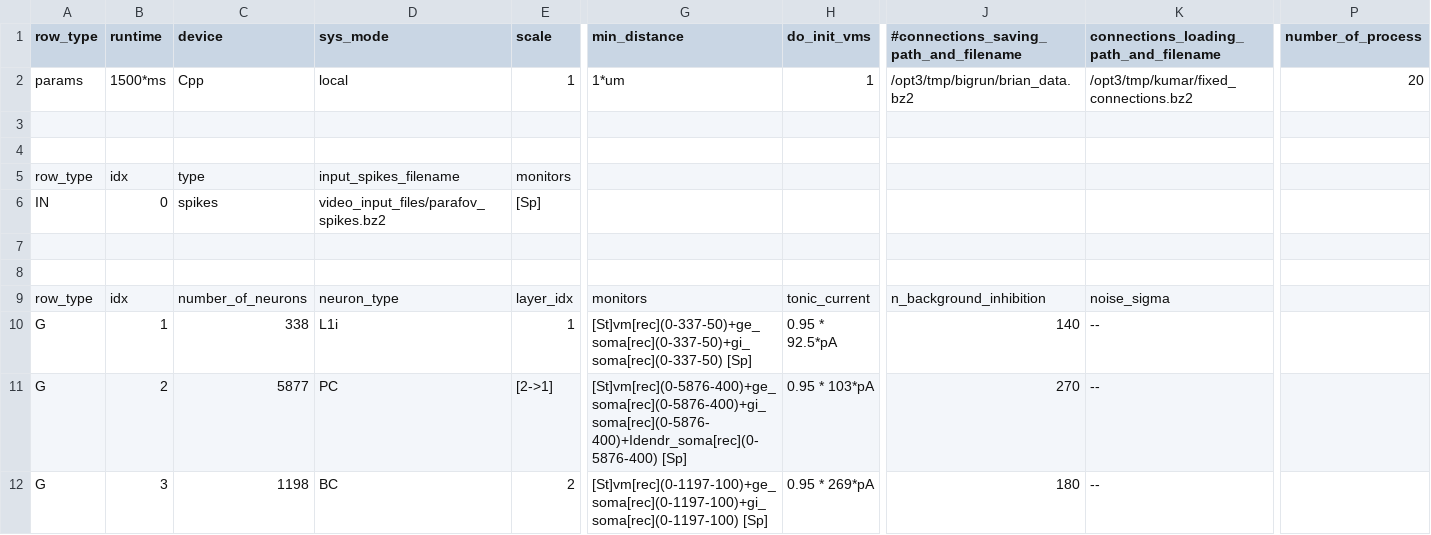
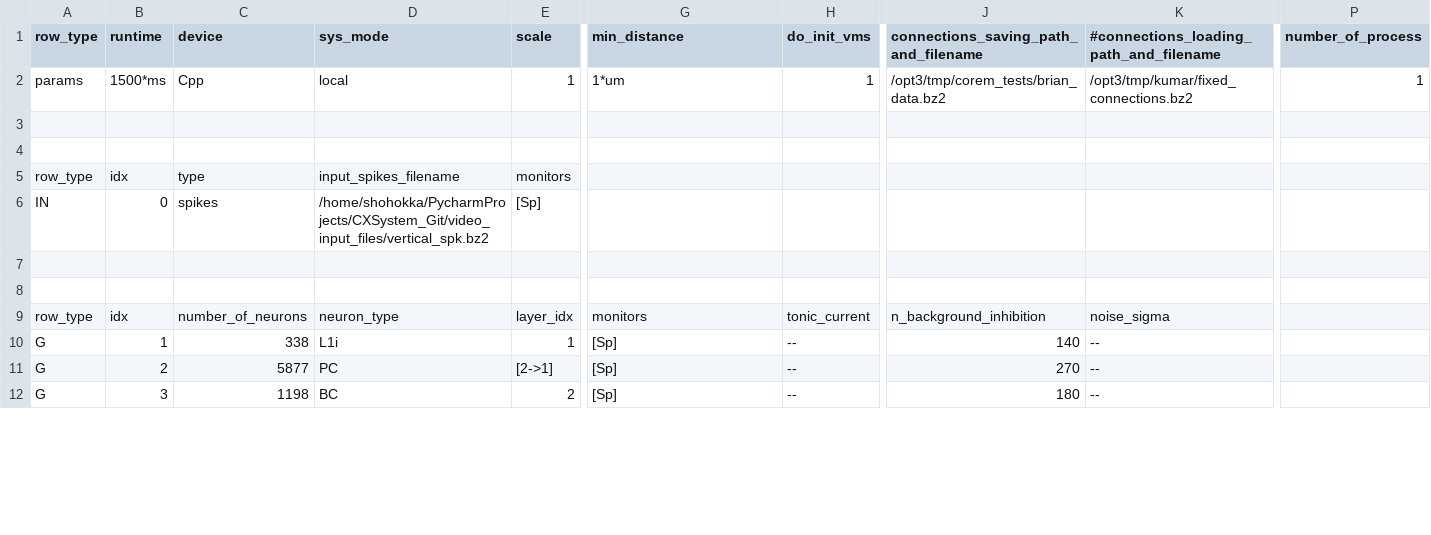
Before and after one commit to VisualNeuroscience-UH/CxSystem, a CSV file: config_files/calcium_config_file.csv, drawn as a sheet; only a part is shown, gaps mark what is left out; the diff covers the shown part only; the diff names each change by its address in the sheet, - before the commit and + after, or states it on an @@ line.

Commit message:
Still uniting COREM and CxSystem

```diff
--- a/config_files/calcium_config_file.csv
+++ b/config_files/calcium_config_file.csv
-J1: #connections_saving_path_and_filename
+J1: connections_saving_path_and_filename
-K1: connections_loading_path_and_filename
+K1: #connections_loading_path_and_filename
-J2: /opt3/tmp/bigrun/brian_data.bz2
+J2: /opt3/tmp/corem_tests/brian_data.bz2
-P2 (number_of_process): 20
+P2 (number_of_process): 1
-D6 (sys_mode): video_input_files/parafov_spikes.bz2
+D6 (sys_mode): /home/shohokka/PycharmProjects/CXSystem_Git/video_input_files/vertical_spk.bz2
-G10 (min_distance): [St]vm[rec](0-337-50)+ge_soma[rec](0-337-50)+gi_soma[rec](0-337-50) [Sp]
+G10 (min_distance): [Sp]
-H10 (do_init_vms): 0.95 * 92.5*pA
+H10 (do_init_vms): --
-G11 (min_distance): [St]vm[rec](0-5876-400)+ge_soma[rec](0-5876-400)+gi_soma[rec](0-5876-400)+Idendr_soma[rec](0-5876-400) [Sp]
+G11 (min_distance): [Sp]
-H11 (do_init_vms): 0.95 * 103*pA
+H11 (do_init_vms): --
-G12 (min_distance): [St]vm[rec](0-1197-100)+ge_soma[rec](0-1197-100)+gi_soma[rec](0-1197-100) [Sp]
+G12 (min_distance): [Sp]
-H12 (do_init_vms): 0.95 * 269*pA
+H12 (do_init_vms): --
```
Also changed, not shown: 27 edited cells elsewhere in this file, 3 other files.
